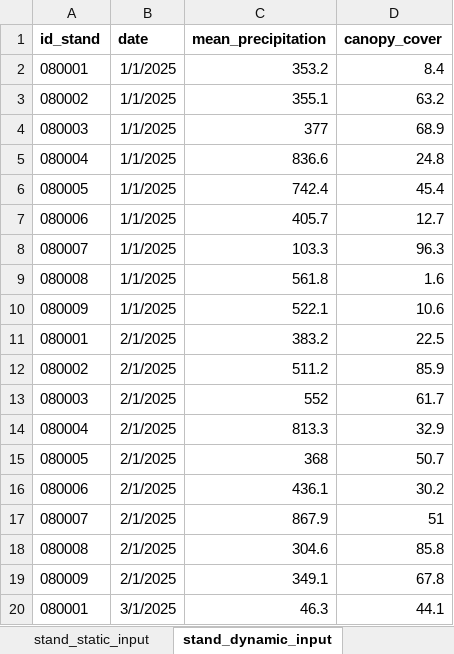
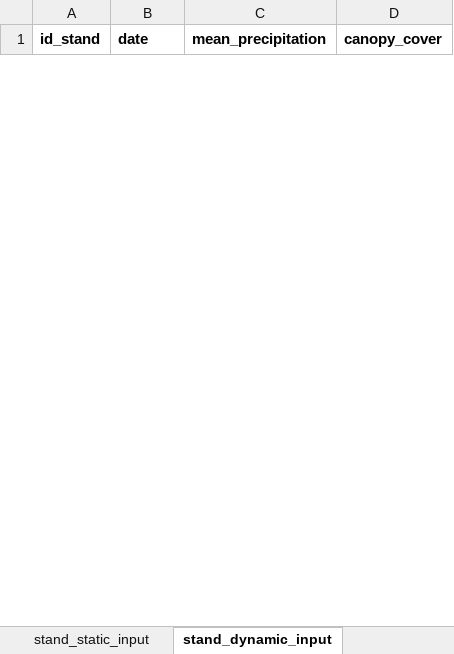
Before and after one commit to emf-creaf/forestindicators, an Excel workbook: data-raw/forestindicators_example_input.xlsx, sheet stand_dynamic_input, drawn as a sheet; only a part is shown; values as stored, in another font and other column widths than the file's, no borders; removed rows and columns are numbered as before the commit, all else as after; the diff covers the shown part only; the diff names each change by its address in the sheet, - before the commit and + after, or states it on an @@ line.

```diff
--- a/data-raw/forestindicators_example_input.xlsx (sheet stand_dynamic_input)
+++ b/data-raw/forestindicators_example_input.xlsx (sheet stand_dynamic_input)
-row 2: 080001 | 1/1/2025 | 353.2 | 8.4
-row 3: 080002 | 1/1/2025 | 355.1 | 63.2
-row 4: 080003 | 1/1/2025 | 377 | 68.9
-row 5: 080004 | 1/1/2025 | 836.6 | 24.8
-row 6: 080005 | 1/1/2025 | 742.4 | 45.4
-row 7: 080006 | 1/1/2025 | 405.7 | 12.7
-row 8: 080007 | 1/1/2025 | 103.3 | 96.3
-row 9: 080008 | 1/1/2025 | 561.8 | 1.6
-row 10: 080009 | 1/1/2025 | 522.1 | 10.6
-row 11: 080001 | 2/1/2025 | 383.2 | 22.5
-row 12: 080002 | 2/1/2025 | 511.2 | 85.9
-row 13: 080003 | 2/1/2025 | 552 | 61.7
-row 14: 080004 | 2/1/2025 | 813.3 | 32.9
-row 15: 080005 | 2/1/2025 | 368 | 50.7
-row 16: 080006 | 2/1/2025 | 436.1 | 30.2
-row 17: 080007 | 2/1/2025 | 867.9 | 51
-row 18: 080008 | 2/1/2025 | 304.6 | 85.8
-row 19: 080009 | 2/1/2025 | 349.1 | 67.8
-row 20: 080001 | 3/1/2025 | 46.3 | 44.1
```
Also changed, not shown: 27 added rows and 8 removed rows elsewhere in this sheet, sheet plant_dynamic_input, sheet stand_static_input, sheet plant_static_input, data-raw/forestindicators_input.xlsx, 11 other files.
